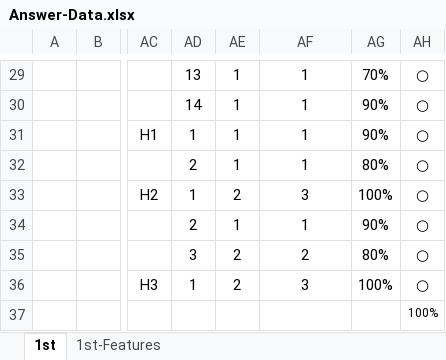
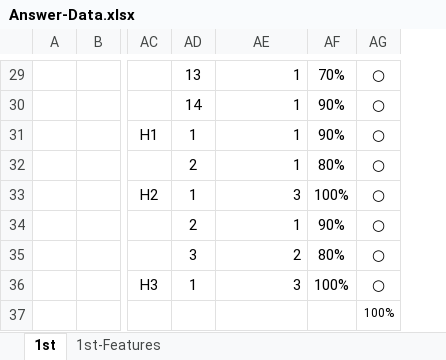
Before and after one commit to soheiomoto/eye-tracking-software, an Excel workbook: Experiment-Data/Answer-Data.xlsx, sheet 1st, drawn as a sheet; only a part is shown, gaps mark what is left out; values as stored, in another font and other column widths than the file's, no borders; removed rows and columns are numbered as before the commit, all else as after; the diff covers the shown part only; the diff names each change by its address in the sheet, - before the commit and + after, or states it on an @@ line.

```diff
--- a/Experiment-Data/Answer-Data.xlsx (sheet 1st)
+++ b/Experiment-Data/Answer-Data.xlsx (sheet 1st)
-column AE, rows 29-36: 1 | 1 | 1 | 1 | 2 | 1 | 2 | 2
-AE29:AE36 alignment: center
+AE29:AE36 alignment: right
```
Also changed, not shown: 2 edited cells and cell formats elsewhere in this sheet, sheet 1st-Features, formulas that keep their value, 13 other files.
